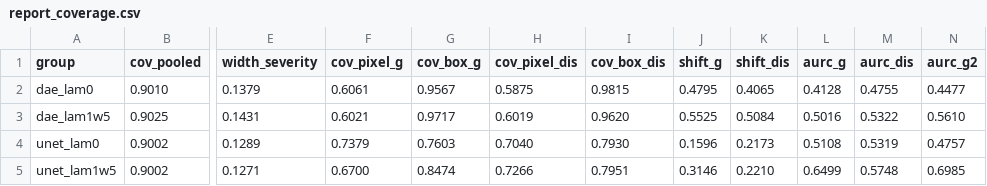
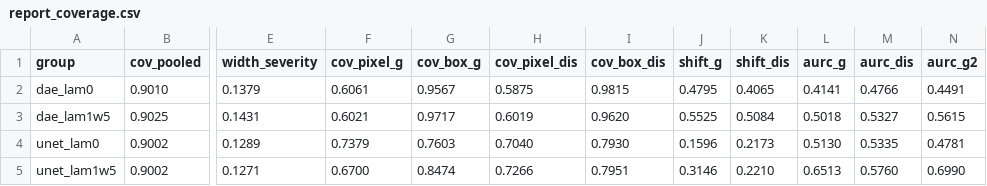
Before and after one commit to milmanb/fixed-point-reliability, a CSV file: results/report_coverage.csv, drawn as a sheet; only a part is shown, gaps mark what is left out; the diff names each change by its address in the sheet, - before the commit and + after, or states it on an @@ line.

```diff
--- a/results/report_coverage.csv
+++ b/results/report_coverage.csv
-L2 (aurc_g): 0.4128
+L2 (aurc_g): 0.4141
-M2 (aurc_dis): 0.4755
+M2 (aurc_dis): 0.4766
-N2 (aurc_g2): 0.4477
+N2 (aurc_g2): 0.4491
-L3 (aurc_g): 0.5016
+L3 (aurc_g): 0.5018
-M3 (aurc_dis): 0.5322
+M3 (aurc_dis): 0.5327
-N3 (aurc_g2): 0.5610
+N3 (aurc_g2): 0.5615
-L4 (aurc_g): 0.5108
+L4 (aurc_g): 0.5130
-M4 (aurc_dis): 0.5319
+M4 (aurc_dis): 0.5335
-N4 (aurc_g2): 0.4757
+N4 (aurc_g2): 0.4781
-L5 (aurc_g): 0.6499
+L5 (aurc_g): 0.6513
-M5 (aurc_dis): 0.5748
+M5 (aurc_dis): 0.5760
-N5 (aurc_g2): 0.6985
+N5 (aurc_g2): 0.6990
```
Also changed, not shown: results/selective/selective.csv, results/selective/selective_summary.csv, 5 other files.
